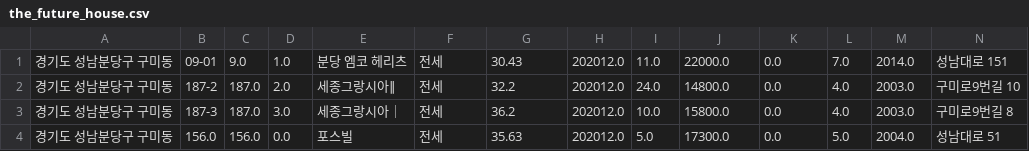
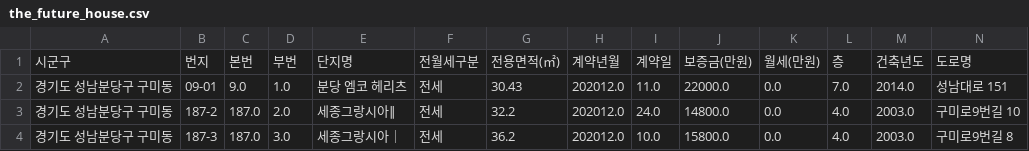
Before and after one commit to aaronddy/Python-small-projects, a CSV file: data_sources/the_future_house.csv, drawn as a sheet; only a part is shown; the shorter side is filled out with more unchanged rows.

```diff
--- a/data_sources/the_future_house.csv
+++ b/data_sources/the_future_house.csv
@@ -1 +1,2 @@
+시군구,번지,본번,부번,단지명,전월세구분,전용면적(㎡),계약년월,계약일,보증금(만원),월세(만원),층,건축년도,도로명
 경기도 성남분당구 구미동,09-01,9.0,1.0,분당 엠코 헤리츠,전세,30.43,202012.0,11.0,22000.0,0.0,7.0,2014.0,성남대로 151
```
Also changed, not shown: 5 other files.
